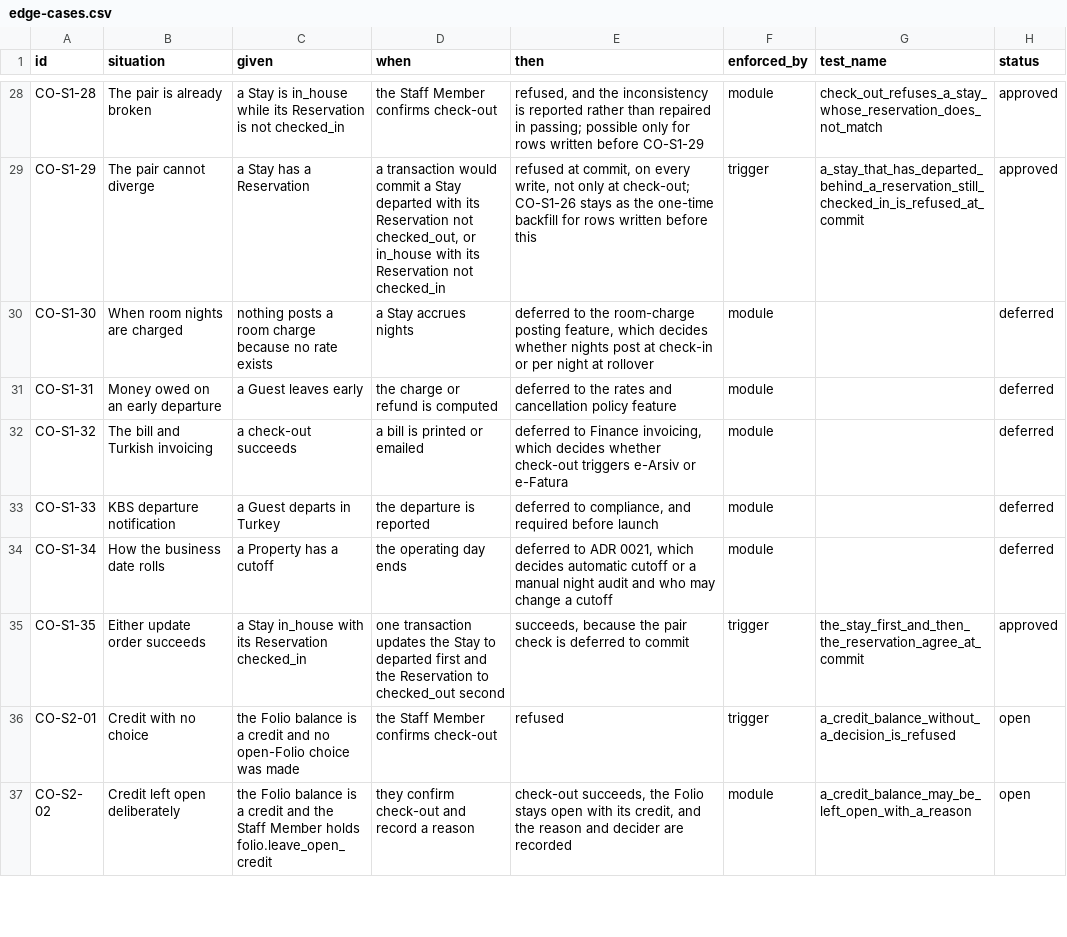
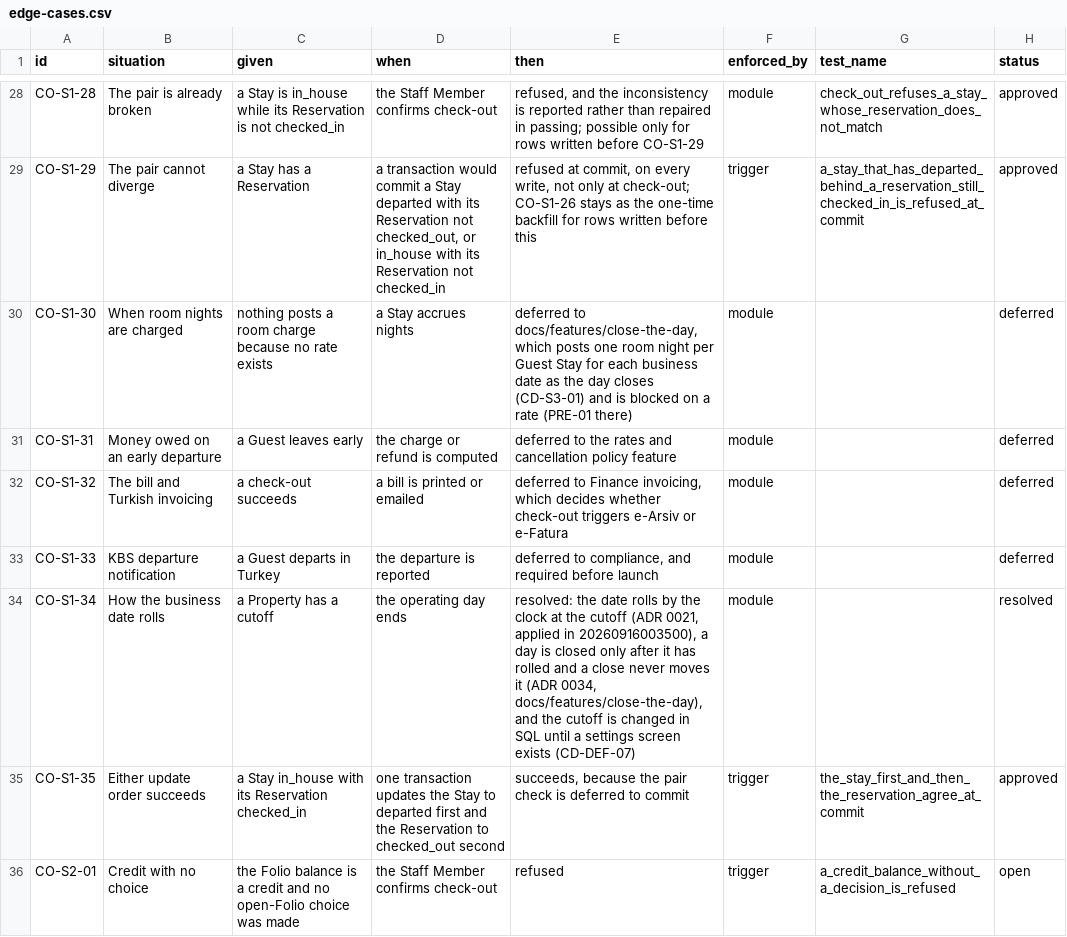
Before and after one commit to prizic/ranza, a CSV file: docs/features/check-out/edge-cases.csv, drawn as a sheet; only a part is shown, gaps mark what is left out; the shorter side is filled out with more unchanged rows.

Commit message:
docs(close-the-day): design a business day that closes after its cutoff
Use case, states, sequence and edge cases for RANZ-26, ADR 0034, and the
ADR 0021 amendment that a close never moves app.property_today(). The
grill's answers were delegated by the user and are listed in ADR 0034 so
each can be overturned. Room nights (s3) are designed and blocked on a
rate (PRE-01). CO-S1-30 and CO-S1-34 now point here.

```diff
--- a/docs/features/check-out/edge-cases.csv
+++ b/docs/features/check-out/edge-cases.csv
@@ -29,3 +29,3 @@ CO-S1-28,The pair is already broken,a Stay is in_house while its Reservation is
 CO-S1-29,The pair cannot diverge,a Stay has a Reservation,"a transaction would commit a Stay departed with its Reservation not checked_out, or in_house with its Reservation not checked_in","refused at commit, on every write, not only at check-out; CO-S1-26 stays as the one-time backfill for rows written before this",trigger,a_stay_that_has_departed_behind_a_reservation_still_checked_in_is_refused_at_commit,approved
-CO-S1-30,When room nights are charged,nothing posts a room charge because no rate exists,a Stay accrues nights,"deferred to the room-charge posting feature, which decides whether nights post at check-in or per night at rollover",module,,deferred
+CO-S1-30,When room nights are charged,nothing posts a room charge because no rate exists,a Stay accrues nights,"deferred to docs/features/close-the-day, which posts one room night per Guest Stay for each business date as the day closes (CD-S3-01) and is blocked on a rate (PRE-01 there)",module,,deferred
 CO-S1-31,Money owed on an early departure,a Guest leaves early,the charge or refund is computed,deferred to the rates and cancellation policy feature,module,,deferred
@@ -33,3 +33,3 @@ CO-S1-32,The bill and Turkish invoicing,a check-out succeeds,a bill is printed o
 CO-S1-33,KBS departure notification,a Guest departs in Turkey,the departure is reported,"deferred to compliance, and required before launch",module,,deferred
-CO-S1-34,How the business date rolls,a Property has a cutoff,the operating day ends,"deferred to ADR 0021, which decides automatic cutoff or a manual night audit and who may change a cutoff",module,,deferred
+CO-S1-34,How the business date rolls,a Property has a cutoff,the operating day ends,"resolved: the date rolls by the clock at the cutoff (ADR 0021, applied in 20260916003500), a day is closed only after it has rolled and a close never moves it (ADR 0034, docs/features/close-the-day), and the cutoff is changed in SQL until a settings screen exists (CD-DEF-07)",module,,resolved
 CO-S1-35,Either update order succeeds,a Stay in_house with its Reservation checked_in,one transaction updates the Stay to departed first and the Reservation to checked_out second,"succeeds, because the pair check is deferred to commit",trigger,the_stay_first_and_then_the_reservation_agree_at_commit,approved
```
Also changed, not shown: 6 other files.
